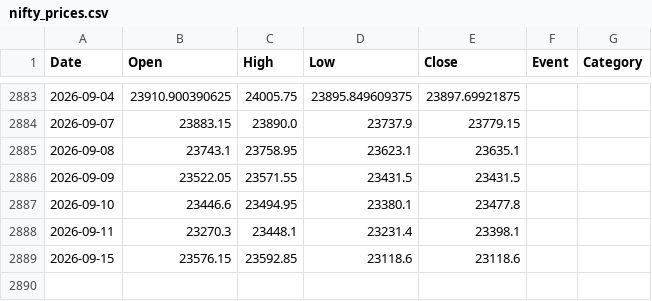
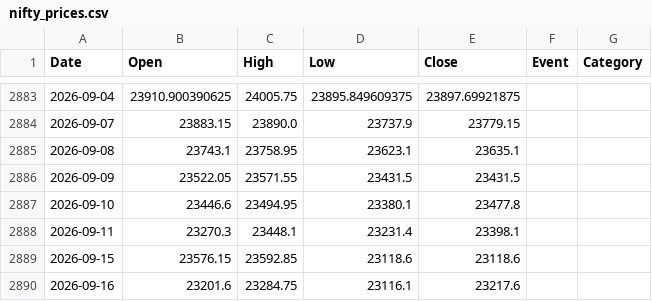
Before and after one commit to Sunil-ghodela/marketmantri_dashboard, a CSV file: state/nifty_prices.csv, drawn as a sheet; only a part is shown, gaps mark what is left out.

```diff
--- a/state/nifty_prices.csv
+++ b/state/nifty_prices.csv
@@ -2889 +2889,2 @@ Date,Open,High,Low,Close,Event,Category
 2026-09-15,23576.15,23592.85,23118.6,23118.6,,
+2026-09-16,23201.6,23284.75,23116.1,23217.6,,
```
Also changed, not shown: state/nifty_daily_state.csv, state/nifty_monthly.csv, 4 other files.
